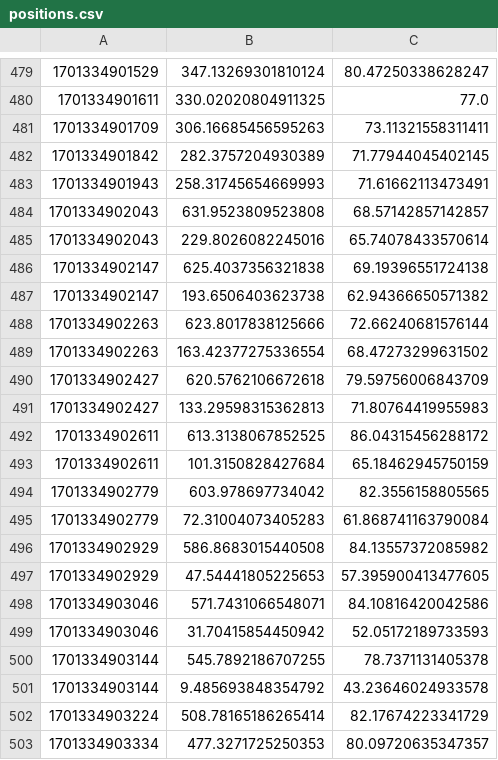
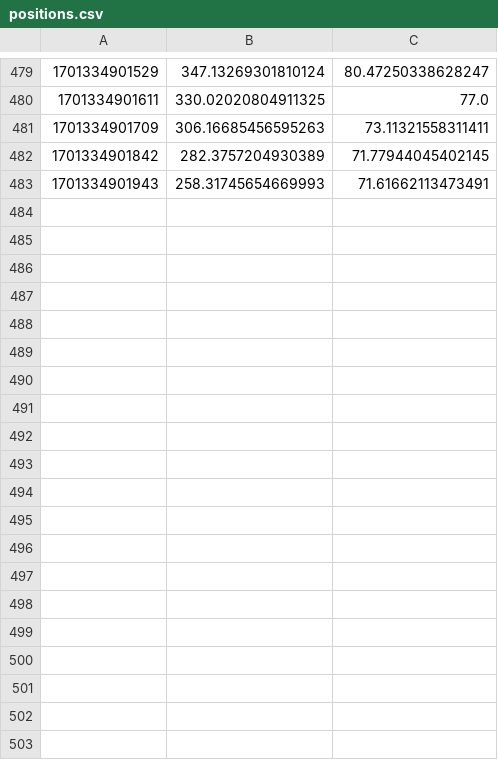
Before and after one commit to tarneaux/cvrace, a CSV file: positions.csv, drawn as a sheet; only a part is shown, gaps mark what is left out; the diff covers the shown part only.

Commit message:
Clean up positions.csv

```diff
--- a/positions.csv
+++ b/positions.csv
@@ -483,21 +483 @@
 1701334901943;258.31745654669993;71.61662113473491
-1701334902043;631.9523809523808;68.57142857142857
-1701334902043;229.8026082245016;65.74078433570614
-1701334902147;625.4037356321838;69.19396551724138
-1701334902147;193.6506403623738;62.94366650571382
-1701334902263;623.8017838125666;72.66240681576144
-1701334902263;163.42377275336554;68.47273299631502
-1701334902427;620.5762106672618;79.59756006843709
-1701334902427;133.29598315362813;71.80764419955983
-1701334902611;613.3138067852525;86.04315456288172
-1701334902611;101.3150828427684;65.18462945750159
-1701334902779;603.978697734042;82.3556158805565
-1701334902779;72.31004073405283;61.868741163790084
-1701334902929;586.8683015440508;84.13557372085982
-1701334902929;47.54441805225653;57.395900413477605
-1701334903046;571.7431066548071;84.10816420042586
-1701334903046;31.70415854450942;52.05172189733593
-1701334903144;545.7892186707255;78.7371131405378
-1701334903144;9.485693848354792;43.23646024933578
-1701334903224;508.78165186265414;82.17674223341729
-1701334903334;477.3271725250353;80.09720635347357
```
Also changed, not shown: 26 removed rows elsewhere in this file.
